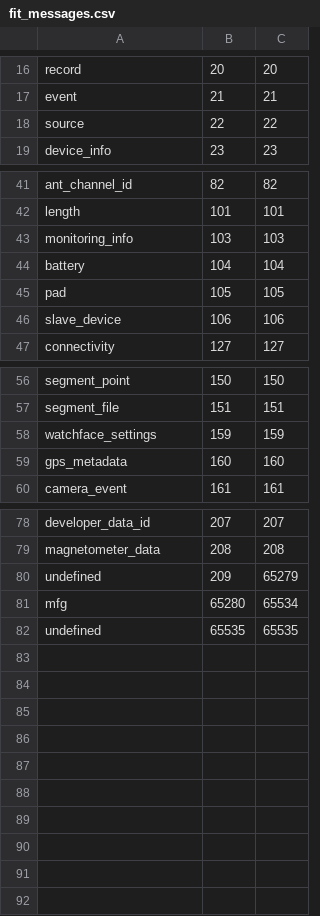
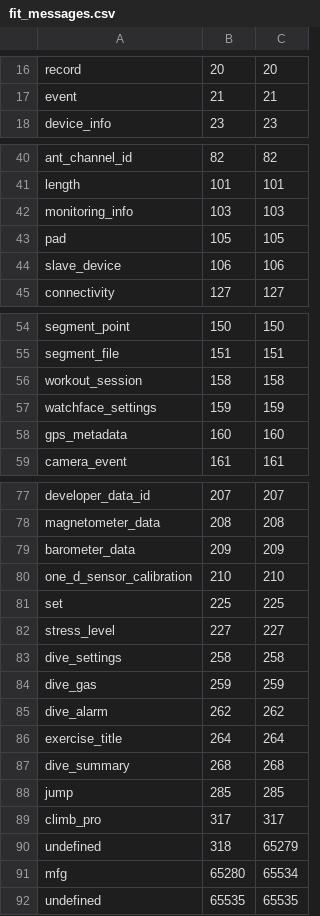
Before and after one commit to scubajorgen/FitReader, a CSV file: src/main/resources/fit_messages.csv, drawn as a sheet; only a part is shown, gaps mark what is left out.

```diff
--- a/src/main/resources/fit_messages.csv
+++ b/src/main/resources/fit_messages.csv
@@ -17,3 +17,2 @@ record,20,20
 event,21,21
-source,22,22
 device_info,23,23
@@ -43,3 +42,2 @@ length,101,101
 monitoring_info,103,103
-battery,104,104
 pad,105,105
@@ -57,2 +55,3 @@ segment_point,150,150
 segment_file,151,151
+workout_session,158,158
 watchface_settings,159,159
@@ -79,3 +78,14 @@ developer_data_id,207,207
 magnetometer_data,208,208
-undefined,209,65279
+barometer_data,209,209
+one_d_sensor_calibration,210,210
+set,225,225
+stress_level,227,227
+dive_settings,258,258
+dive_gas,259,259
+dive_alarm,262,262
+exercise_title,264,264
+dive_summary,268,268
+jump,285,285
+climb_pro,317,317
+undefined,318,65279
 mfg,65280,65534
```
Also changed, not shown: 14 other files.
